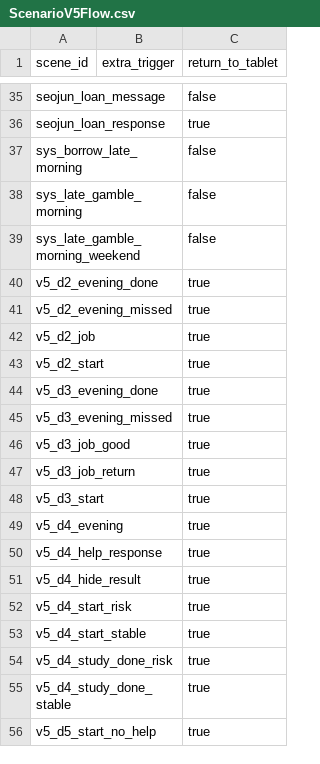
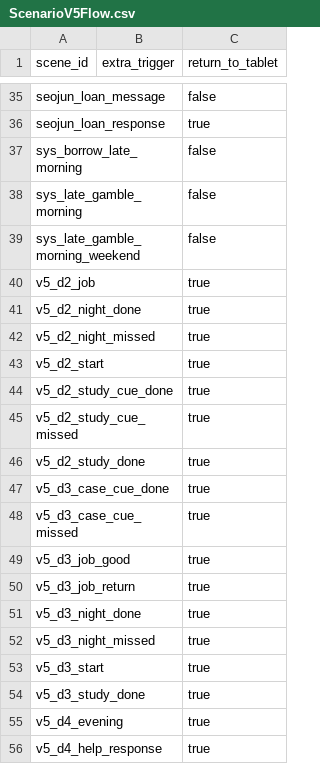
Before and after one commit to K-MIN-SEC/dobak, a CSV file: Assets/Resources/ScenarioV5Flow.csv, drawn as a sheet; only a part is shown, gaps mark what is left out; the shorter side is filled out with more unchanged rows.

```diff
--- a/Assets/Resources/ScenarioV5Flow.csv
+++ b/Assets/Resources/ScenarioV5Flow.csv
@@ -39,11 +39,17 @@
 "sys_late_gamble_morning_weekend","","false"
-"v5_d2_evening_done","","true"
-"v5_d2_evening_missed","","true"
 "v5_d2_job","","true"
+"v5_d2_night_done","","true"
+"v5_d2_night_missed","","true"
 "v5_d2_start","","true"
-"v5_d3_evening_done","","true"
-"v5_d3_evening_missed","","true"
+"v5_d2_study_cue_done","","true"
+"v5_d2_study_cue_missed","","true"
+"v5_d2_study_done","","true"
+"v5_d3_case_cue_done","","true"
+"v5_d3_case_cue_missed","","true"
 "v5_d3_job_good","","true"
 "v5_d3_job_return","","true"
+"v5_d3_night_done","","true"
+"v5_d3_night_missed","","true"
 "v5_d3_start","","true"
+"v5_d3_study_done","","true"
 "v5_d4_evening","","true"
```
Also changed, not shown: Assets/Resources/StudyActivities.csv, 7 other files.
